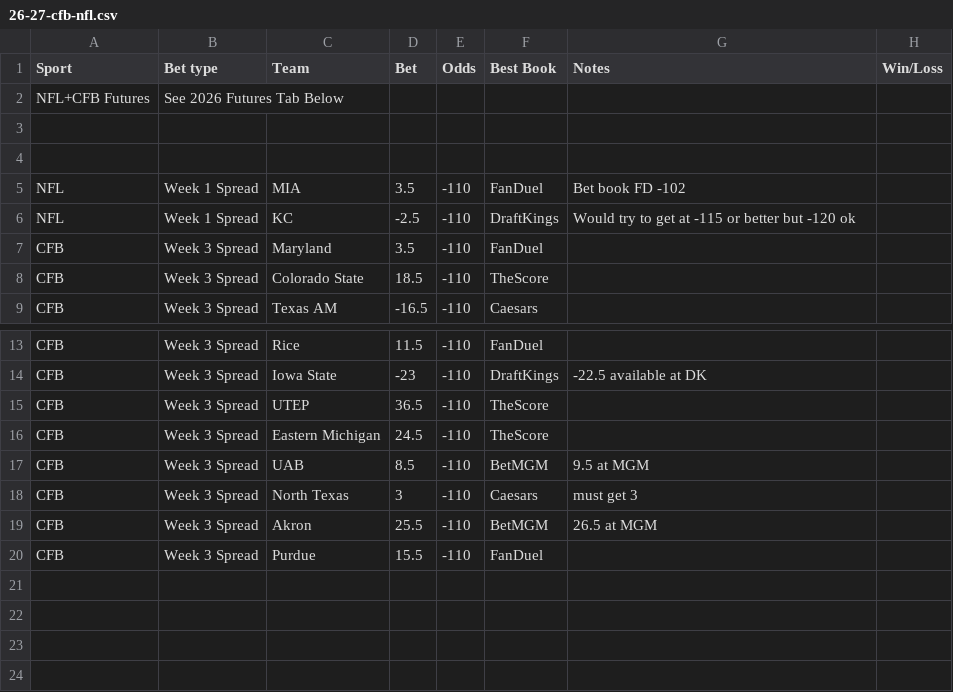
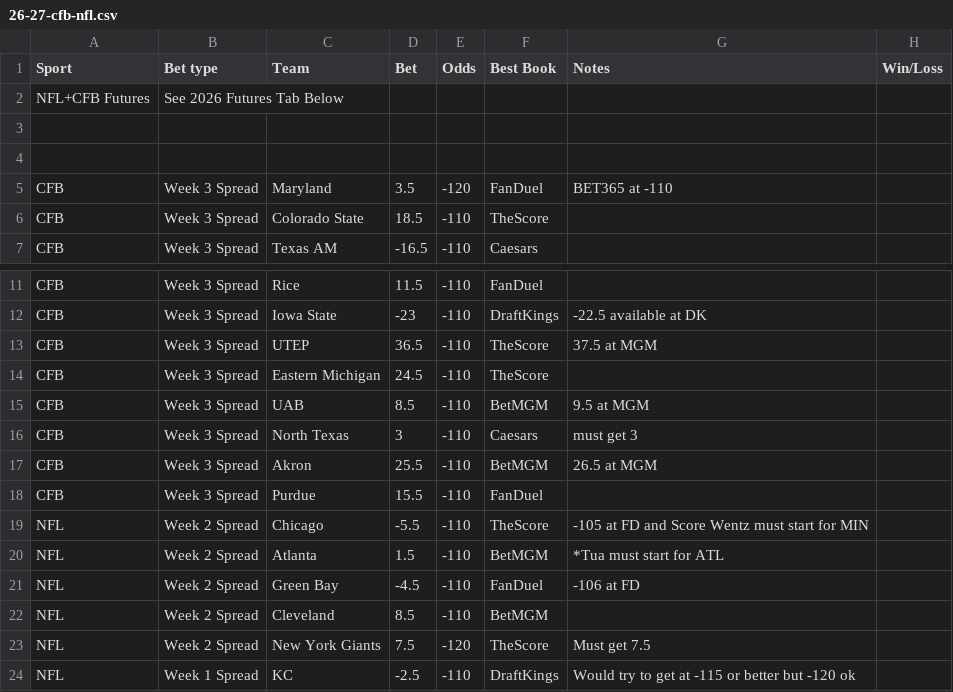
Before and after one commit to trashduty/trash-schedule, a CSV file: data/26-27-cfb-nfl.csv, drawn as a sheet; only a part is shown, gaps mark what is left out.

Commit message:
Update 26/27 CFB + NFL from Google Sheets

```diff
--- a/data/26-27-cfb-nfl.csv
+++ b/data/26-27-cfb-nfl.csv
@@ -4,5 +4,3 @@ NFL+CFB Futures,See 2026 Futures Tab Below,,,,,,
 ,,,,,,,
-NFL ,Week 1 Spread,MIA,3.5,-110,FanDuel,Bet book FD -102,
-NFL,Week 1 Spread ,KC,-2.5,-110,DraftKings,Would try to get at -115 or better but -120 ok,
-CFB,Week 3 Spread,Maryland,3.5,-110,FanDuel,,
+CFB,Week 3 Spread,Maryland,3.5,-120,FanDuel,BET365 at -110 ,
 CFB,Week 3 Spread,Colorado State,18.5,-110,TheScore,,
@@ -14,3 +12,3 @@ CFB,Week 3 Spread,Rice,11.5,-110,FanDuel,,
 CFB,Week 3 Spread,Iowa State,-23,-110,DraftKings,-22.5 available at DK,
-CFB,Week 3 Spread,UTEP,36.5,-110,TheScore,,
+CFB,Week 3 Spread,UTEP,36.5,-110,TheScore,37.5 at MGM,
 CFB,Week 3 Spread,Eastern Michigan,24.5,-110,TheScore,,
@@ -20 +18,7 @@ CFB,Week 3 Spread,Akron,25.5,-110,BetMGM,26.5 at MGM,
 CFB,Week 3 Spread,Purdue,15.5,-110,FanDuel,,
+NFL,Week 2 Spread,Chicago,-5.5,-110,TheScore,-105 at FD and Score Wentz must start for MIN,
+NFL,Week 2 Spread,Atlanta,1.5,-110,BetMGM,*Tua must start for ATL,
+NFL,Week 2 Spread,Green Bay,-4.5,-110,FanDuel,-106 at FD,
+NFL,Week 2 Spread,Cleveland,8.5,-110,BetMGM,,
+NFL,Week 2 Spread,New York Giants,7.5,-120,TheScore,Must get 7.5,
+NFL,Week 1 Spread ,KC,-2.5,-110,DraftKings,Would try to get at -115 or better but -120 ok,
```
